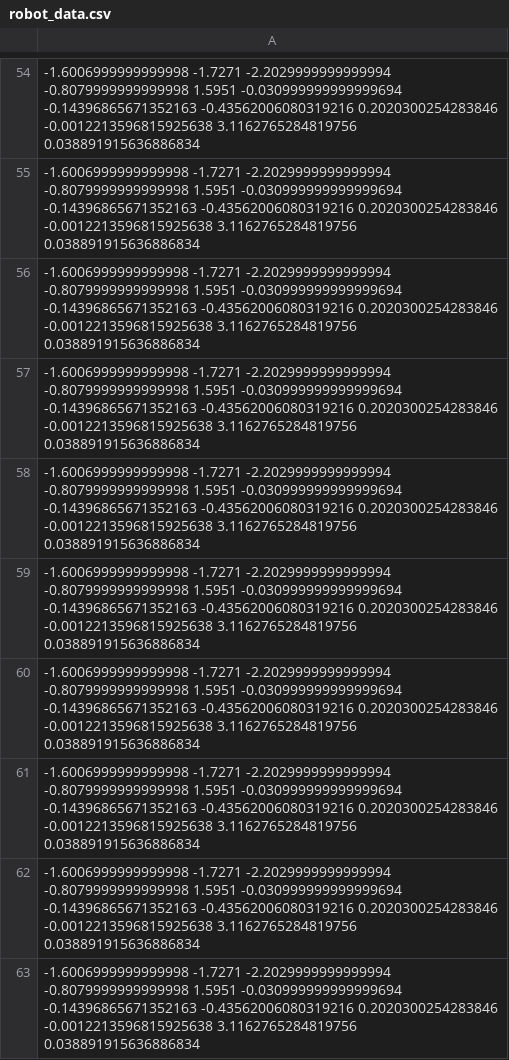
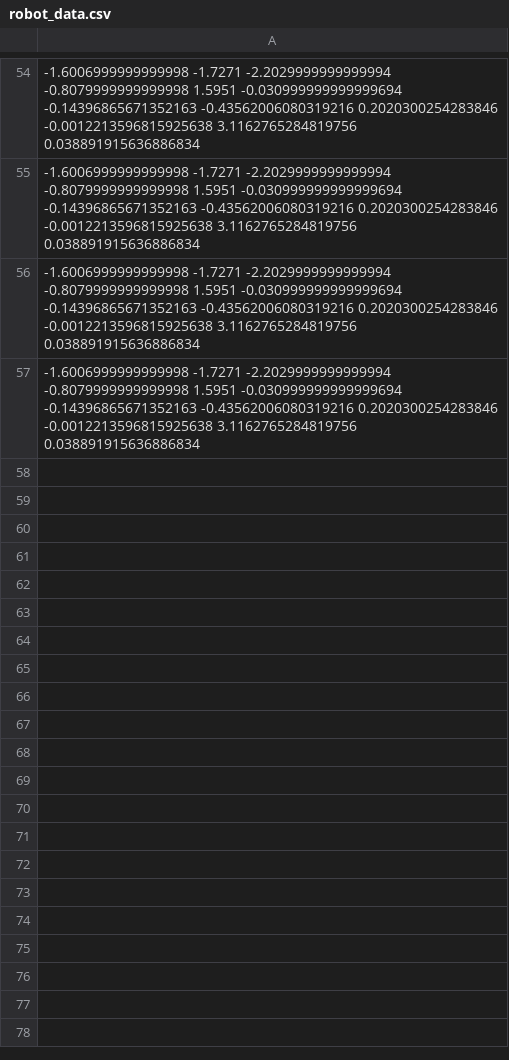
Before and after one commit to qblc7/bachelorproject, a CSV file: robot_data.csv, drawn as a sheet; only a part is shown, gaps mark what is left out; the diff names each change by its address in the sheet, - before the commit and + after, or states it on an @@ line.

```diff
--- a/robot_data.csv
+++ b/robot_data.csv
-row 58: -1.6006999999999998 -1.7271 -2.2029999999999994 -0.8079999999999998 1.5951 -0.030999999999999694 -0.14396865671352163 -0.43562006080319216 0.2020300254283846 -0.0012213596815925638 3.1162765284819756 0.038891915636886834
-row 59: -1.6006999999999998 -1.7271 -2.2029999999999994 -0.8079999999999998 1.5951 -0.030999999999999694 -0.14396865671352163 -0.43562006080319216 0.2020300254283846 -0.0012213596815925638 3.1162765284819756 0.038891915636886834
-row 60: -1.6006999999999998 -1.7271 -2.2029999999999994 -0.8079999999999998 1.5951 -0.030999999999999694 -0.14396865671352163 -0.43562006080319216 0.2020300254283846 -0.0012213596815925638 3.1162765284819756 0.038891915636886834
-row 61: -1.6006999999999998 -1.7271 -2.2029999999999994 -0.8079999999999998 1.5951 -0.030999999999999694 -0.14396865671352163 -0.43562006080319216 0.2020300254283846 -0.0012213596815925638 3.1162765284819756 0.038891915636886834
-row 62: -1.6006999999999998 -1.7271 -2.2029999999999994 -0.8079999999999998 1.5951 -0.030999999999999694 -0.14396865671352163 -0.43562006080319216 0.2020300254283846 -0.0012213596815925638 3.1162765284819756 0.038891915636886834
-row 63: -1.6006999999999998 -1.7271 -2.2029999999999994 -0.8079999999999998 1.5951 -0.030999999999999694 -0.14396865671352163 -0.43562006080319216 0.2020300254283846 -0.0012213596815925638 3.1162765284819756 0.038891915636886834
```
Also changed, not shown: 3 other files.
